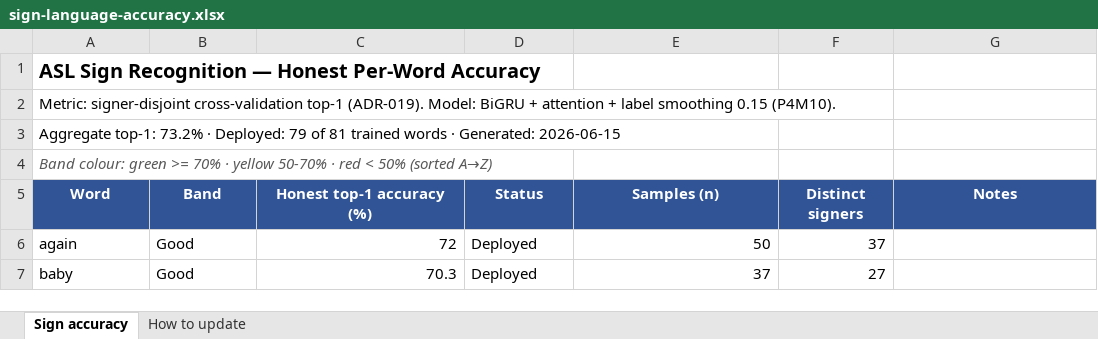
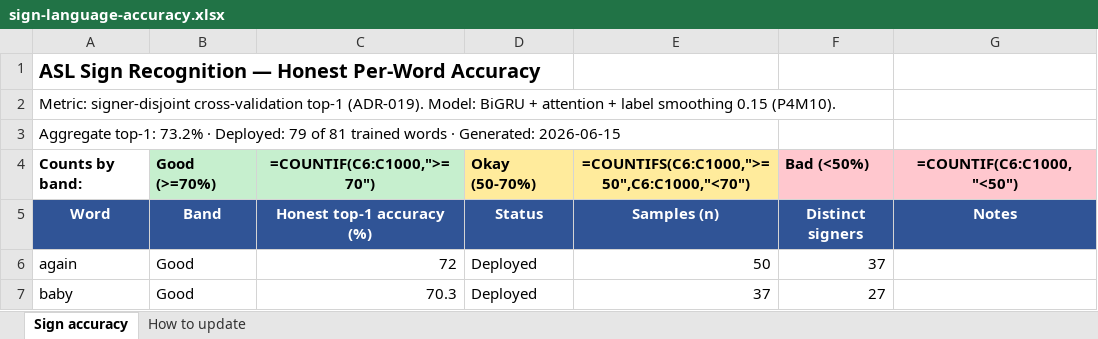
Before and after one commit to aakash-tir/sign-app-public, an Excel workbook: docs/sign-language-accuracy.xlsx, sheet Sign accuracy, drawn as a sheet; only a part is shown; values as stored, in another font and other column widths than the file's, no borders; formulas without a stored value are shown as written; conditional formats not drawn; removed rows and columns are numbered as before the commit, all else as after; the diff names each change by its address in the sheet, - before the commit and + after, or states it on an @@ line.

```diff
--- a/docs/sign-language-accuracy.xlsx (sheet Sign accuracy)
+++ b/docs/sign-language-accuracy.xlsx (sheet Sign accuracy)
-row 4: Band colour: green >= 70% · yellow 50-70% · red < 50% (sorted A→Z)
+row 4: Counts by band: | Good (>=70%) | =COUNTIF(C6:C1000,">=70") | Okay (50-70%) | =COUNTIFS(C6:C1000,">=50",C6:C1000,"<70") | Bad (<50%) | =COUNTIF(C6:C1000,"<50")
```
Also changed, not shown: 1 other file.
